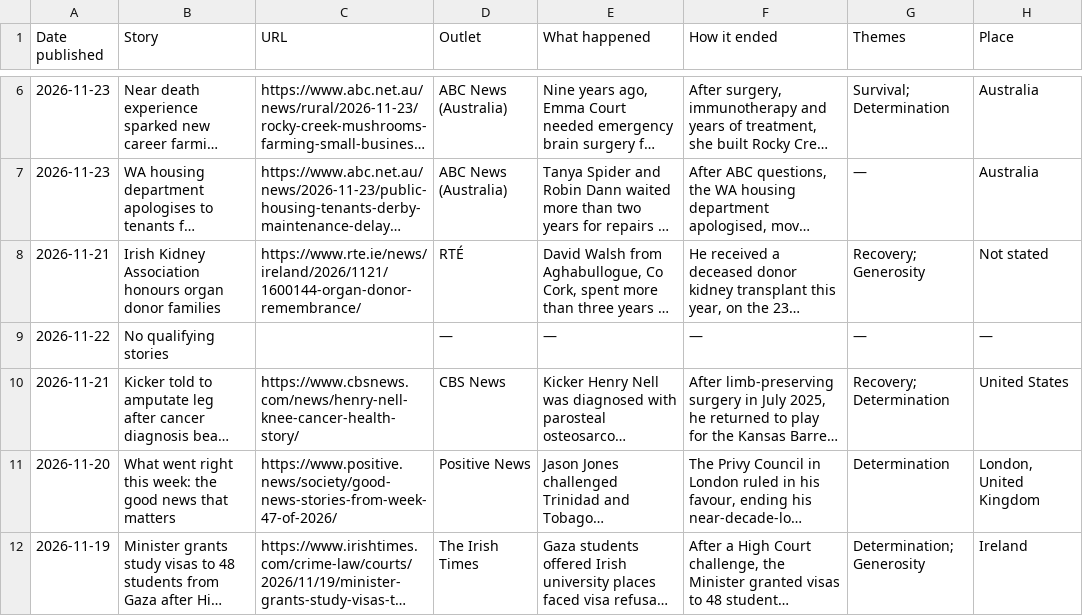
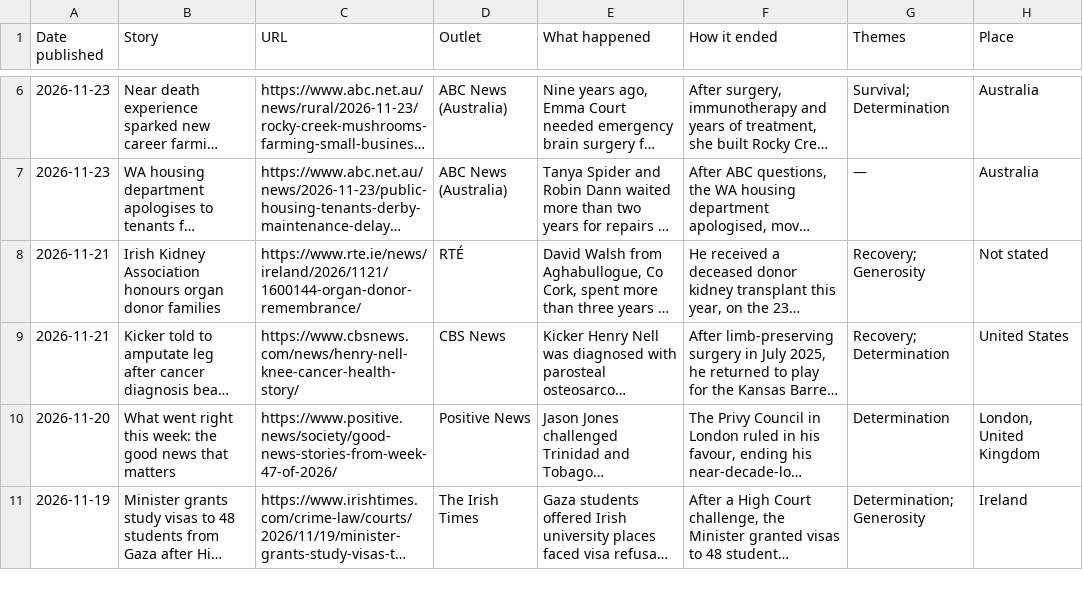
Before and after one commit to hiya-g/Test, a CSV file: resilience-log.csv, drawn as a sheet; only a part is shown, gaps mark what is left out; long unchanged cells end in …; the diff names each change by its address in the sheet, - before the commit and + after, or states it on an @@ line.

```diff
--- a/resilience-log.csv
+++ b/resilience-log.csv
-row 9: 2026-11-22 | No qualifying stories |  | — | — | — | — | —
```
